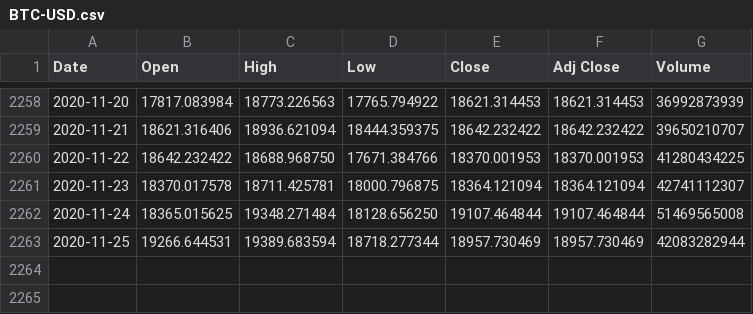
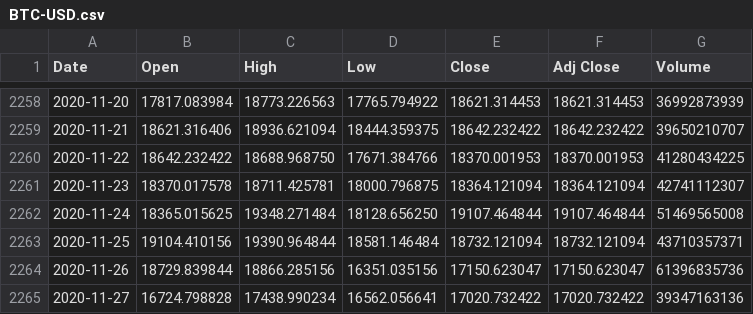
Before and after one commit to UkiDLucas/MarketIndicators.jl, a CSV file: content/DATA/original/BTC-USD.csv, drawn as a sheet; only a part is shown, gaps mark what is left out.

Commit message:
run data fetch

```diff
--- a/content/DATA/original/BTC-USD.csv
+++ b/content/DATA/original/BTC-USD.csv
@@ -2262,2 +2262,4 @@ Date,Open,High,Low,Close,Adj Close,Volume
 2020-11-24,18365.015625,19348.271484,18128.656250,19107.464844,19107.464844,51469565008
-2020-11-25,19266.644531,19389.683594,18718.277344,18957.730469,18957.730469,42083282944
+2020-11-25,19104.410156,19390.964844,18581.146484,18732.121094,18732.121094,43710357371
+2020-11-26,18729.839844,18866.285156,16351.035156,17150.623047,17150.623047,61396835736
+2020-11-27,16724.798828,17438.990234,16562.056641,17020.732422,17020.732422,39347163136
```
Also changed, not shown: content/DATA/original/AAPL.csv, content/DATA/original/BABA.csv, 19 other files.
